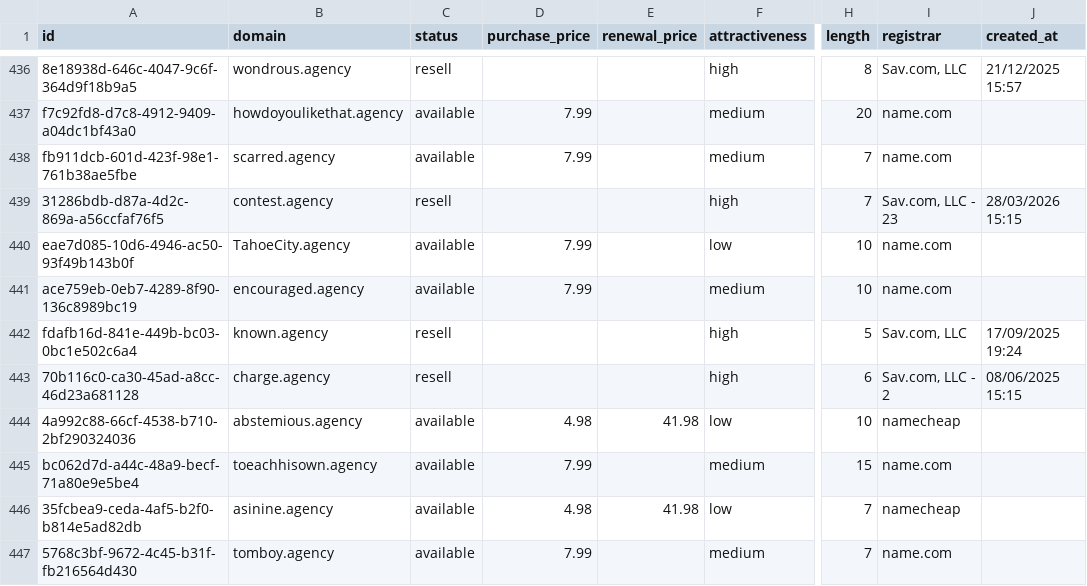
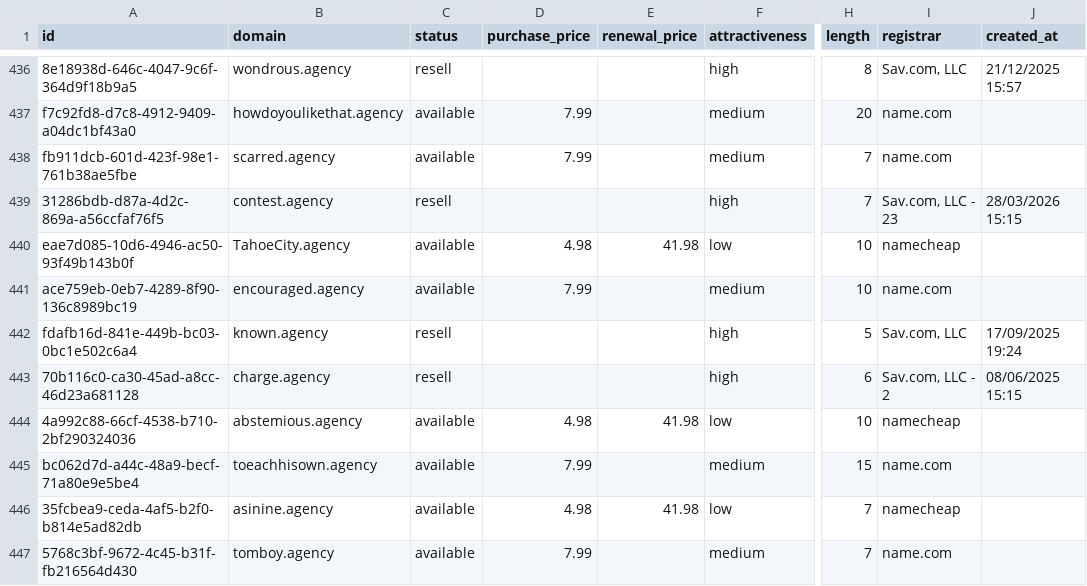
Before and after one commit to UniqueDomains/agency-oneword-domains, a CSV file: agency.csv, drawn as a sheet; only a part is shown, gaps mark what is left out; the diff names each change by its address in the sheet, - before the commit and + after, or states it on an @@ line.

Commit message:
Domains update

```diff
--- a/agency.csv
+++ b/agency.csv
-D440 (purchase_price): 7.99
+D440 (purchase_price): 4.98
-E440 (renewal_price): (empty)
+E440 (renewal_price): 41.98
-I440 (registrar): name.com
+I440 (registrar): namecheap
```
Also changed, not shown: 4 other files.
